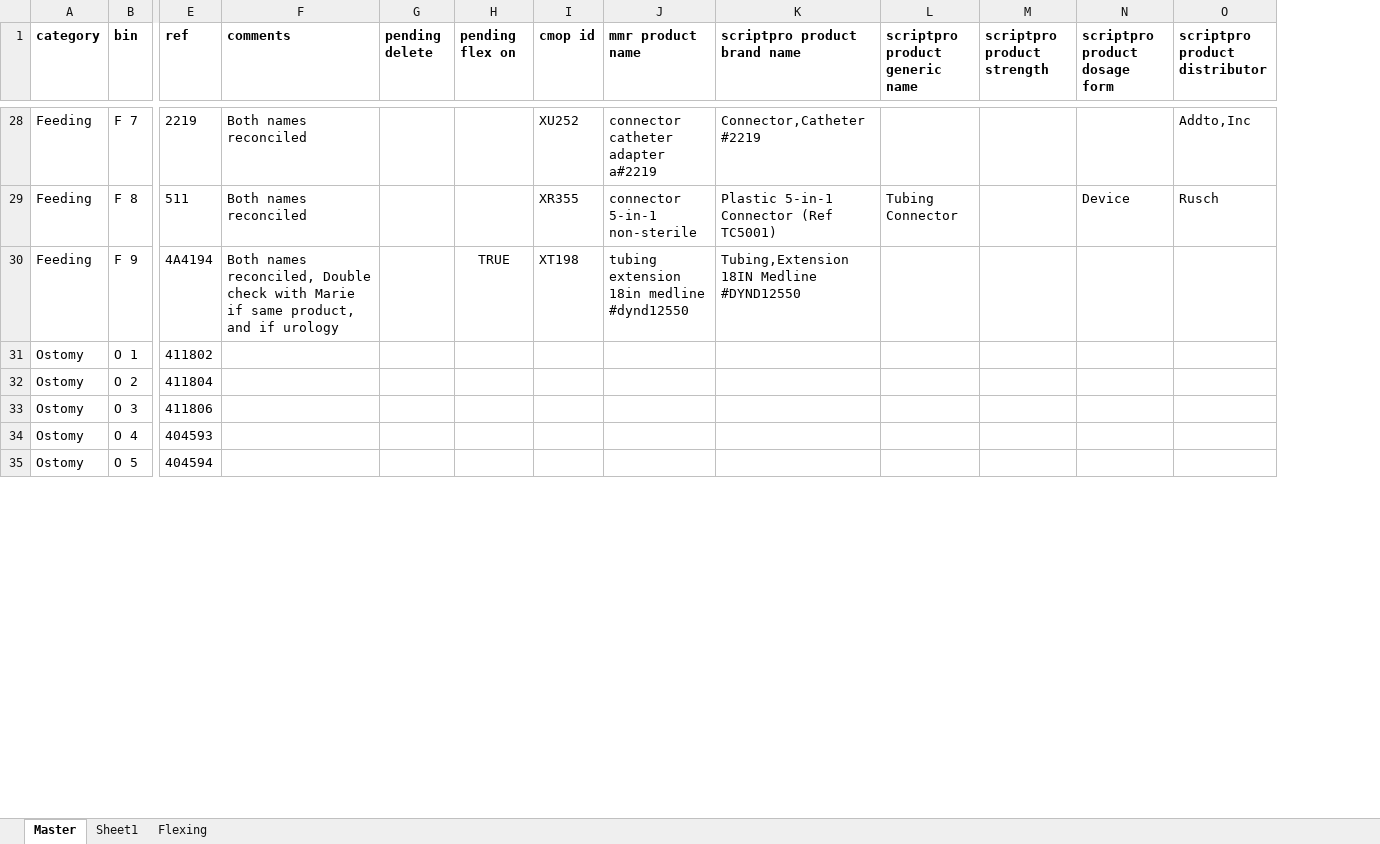
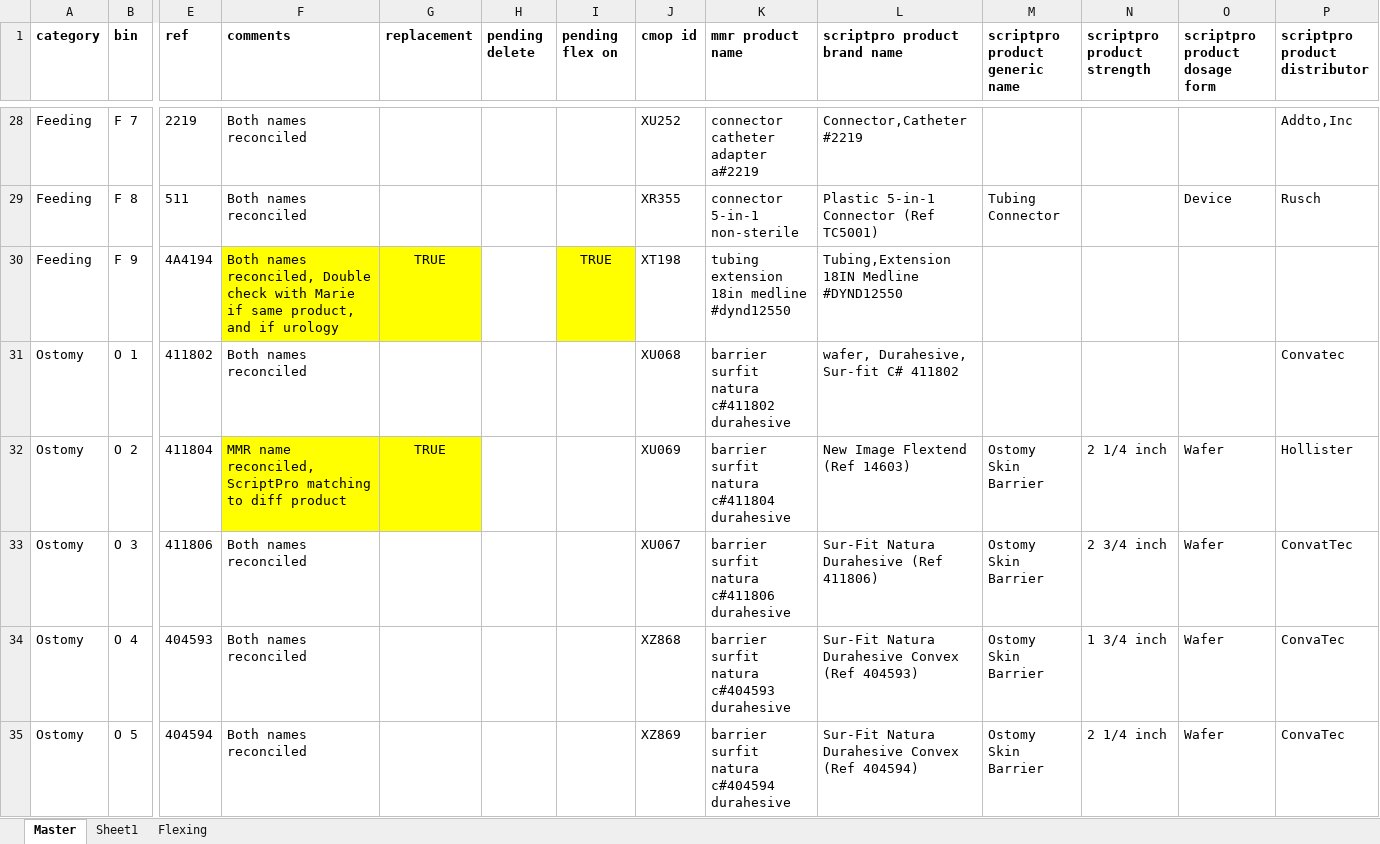
Before and after one commit to broncos-physic/op_supplies, an Excel workbook: data.xlsx, sheet Master, drawn as a sheet; only a part is shown, gaps mark what is left out; values as stored, in another font and other column widths than the file's, no borders; table styles not drawn; addresses are those after the commit; the diff covers the shown part only; the diff names each change by its address in the sheet, - before the commit and + after, or states it on an @@ line.

Commit message:
Updated data
Added MMR and ScriptPro names for
- Diabetic
- Feeding
- Trach
- Ostomy (partially done)

```diff
--- a/data.xlsx (sheet Master)
+++ b/data.xlsx (sheet Master)
+column G (replacement), rows 30-32: TRUE |  | TRUE
-F30 fill: none
+F30 fill: #FFFF00
-I30 fill: none
+I30 fill: #FFFF00
-F31 (comments): (empty)
+F31 (comments): Both names reconciled
-J31 (cmop id): (empty)
+J31 (cmop id): XU068
-K31 (mmr product name): (empty)
+K31 (mmr product name): barrier surfit natura c#411802 durahesive
-L31 (scriptpro product brand name): (empty)
+L31 (scriptpro product brand name): wafer, Durahesive, Sur-fit C# 411802
-P31 (scriptpro product distributor): (empty)
+P31 (scriptpro product distributor): Convatec
-F32 (comments): (empty)
+F32 (comments): MMR name reconciled,ScriptPro matching to diff product
-F32 fill: none
+F32 fill: #FFFF00
-J32 (cmop id): (empty)
+J32 (cmop id): XU069
-K32 (mmr product name): (empty)
+K32 (mmr product name): barrier surfit natura c#411804 durahesive
-L32 (scriptpro product brand name): (empty)
+L32 (scriptpro product brand name): New Image Flextend (Ref 14603)
-M32:M35 (scriptpro product generic name): (empty)
+M32:M35 (scriptpro product generic name): Ostomy Skin Barrier
-N32 (scriptpro product strength): (empty)
+N32 (scriptpro product strength): 2 1/4 inch
-O32:O35 (scriptpro product dosage form): (empty)
+O32:O35 (scriptpro product dosage form): Wafer
-P32 (scriptpro product distributor): (empty)
+P32 (scriptpro product distributor): Hollister
-F33:F35 (comments): (empty)
+F33:F35 (comments): Both names reconciled
-J33 (cmop id): (empty)
+J33 (cmop id): XU067
-K33 (mmr product name): (empty)
+K33 (mmr product name): barrier surfit natura c#411806 durahesive
-L33 (scriptpro product brand name): (empty)
+L33 (scriptpro product brand name): Sur-Fit Natura Durahesive (Ref 411806)
-N33 (scriptpro product strength): (empty)
+N33 (scriptpro product strength): 2 3/4 inch
-P33 (scriptpro product distributor): (empty)
+P33 (scriptpro product distributor): ConvatTec
-J34 (cmop id): (empty)
+J34 (cmop id): XZ868
-K34 (mmr product name): (empty)
+K34 (mmr product name): barrier surfit natura c#404593 durahesive
-L34 (scriptpro product brand name): (empty)
+L34 (scriptpro product brand name): Sur-Fit Natura Durahesive Convex (Ref 404593)
-N34 (scriptpro product strength): (empty)
+N34 (scriptpro product strength): 1 3/4 inch
-P34:P35 (scriptpro product distributor): (empty)
+P34:P35 (scriptpro product distributor): ConvaTec
-J35 (cmop id): (empty)
+J35 (cmop id): XZ869
-K35 (mmr product name): (empty)
+K35 (mmr product name): barrier surfit natura c#404594 durahesive
-L35 (scriptpro product brand name): (empty)
+L35 (scriptpro product brand name): Sur-Fit Natura Durahesive Convex (Ref 404594)
-N35 (scriptpro product strength): (empty)
+N35 (scriptpro product strength): 2 1/4 inch
```
Also changed, not shown: 92 edited cells and cell formats elsewhere in this sheet.
